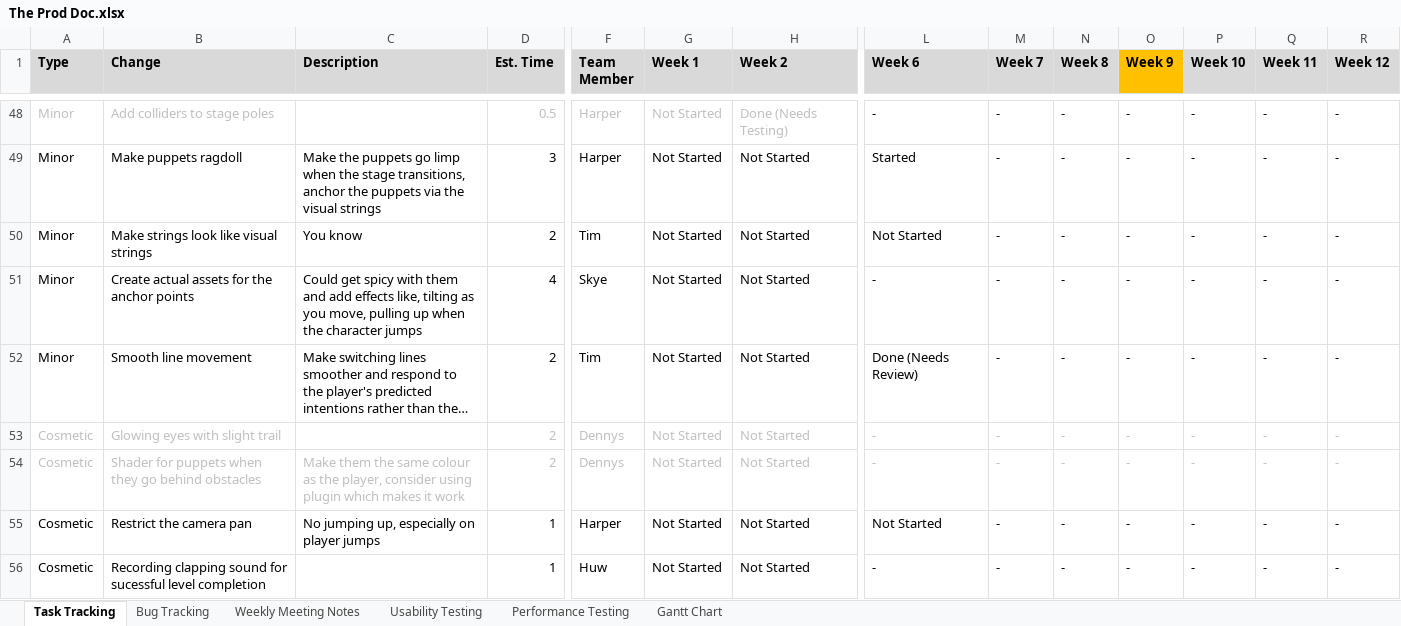
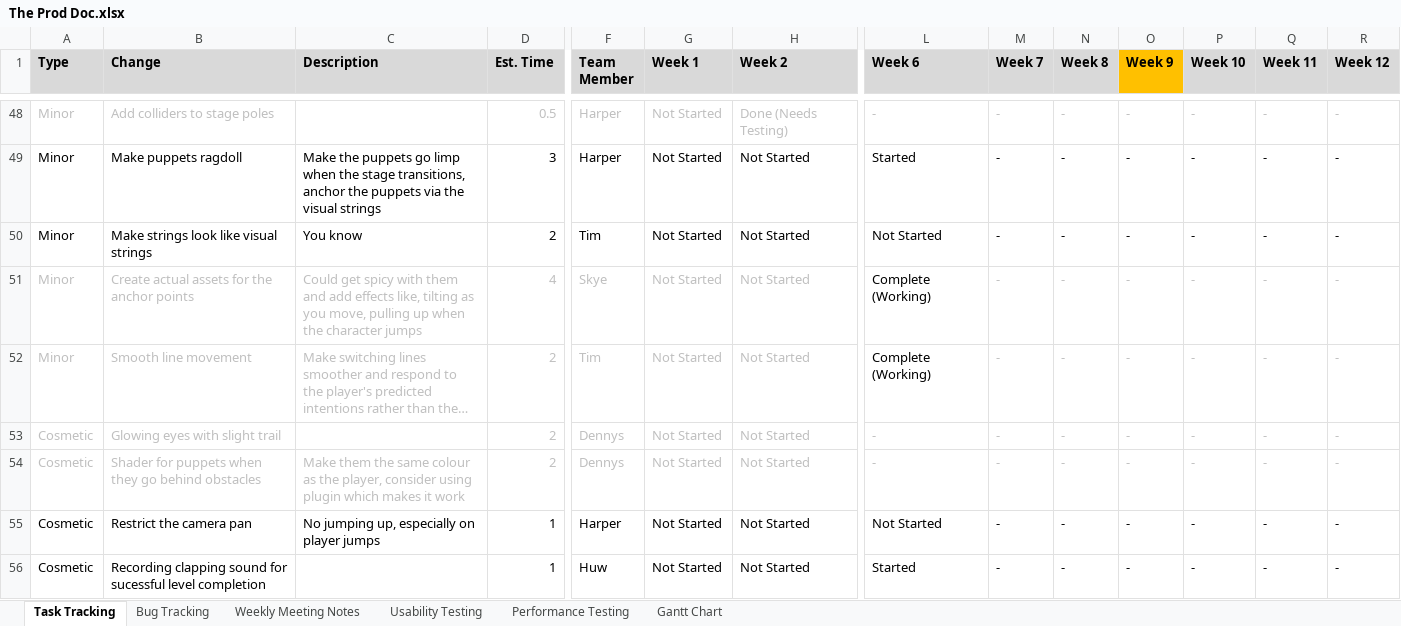
Before and after one commit to SpyraxianJ/strung-along, an Excel workbook: Admin Files/The Prod Doc.xlsx, sheet Task Tracking, drawn as a sheet; only a part is shown, gaps mark what is left out; long unchanged cells end in …; values as stored, in another font and other column widths than the file's, no borders; conditional formats not drawn; the diff covers the shown part only; the diff names each change by its address in the sheet, - before the commit and + after, or states it on an @@ line.

```diff
--- a/Admin Files/The Prod Doc.xlsx (sheet Task Tracking)
+++ b/Admin Files/The Prod Doc.xlsx (sheet Task Tracking)
-L48:R48 text colour: black
+L48:R48 text colour: #BFBFBF
-A51:D51 text colour: black
+A51:D51 text colour: #BFBFBF
-F51:H51 text colour: black
+F51:H51 text colour: #BFBFBF
-L51 (Week 6): -
+L51 (Week 6): Complete (Working)
-M51:R52 text colour: black
+M51:R52 text colour: #BFBFBF
-A52:H52 text colour: black
+A52:H52 text colour: #BFBFBF
-L52 (Week 6): Done (Needs Review)
+L52 (Week 6): Complete (Working)
-L56 (Week 6): -
+L56 (Week 6): Started
```
Also changed, not shown: 29 edited cells and cell formats elsewhere in this sheet.
